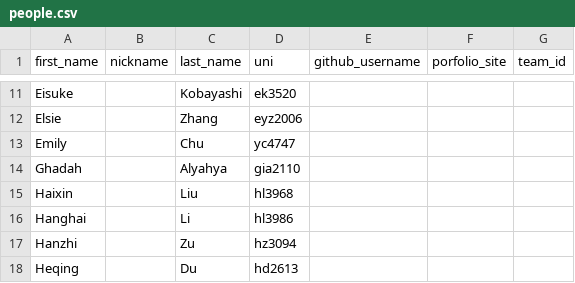
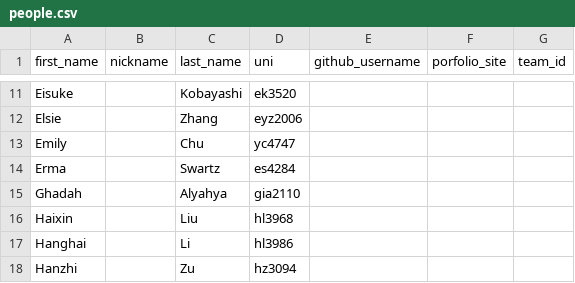
Before and after one commit to advanced-computing/course-materials, a CSV file: semesters/spring_2026/people.csv, drawn as a sheet; only a part is shown, gaps mark what is left out; the shorter side is filled out with more unchanged rows.

Commit message:
add tentative student

```diff
--- a/semesters/spring_2026/people.csv
+++ b/semesters/spring_2026/people.csv
@@ -13,2 +13,3 @@ Elsie,,Zhang,eyz2006,,,
 Emily,,Chu,yc4747,,,
+Erma,,Swartz,es4284,,,
 Ghadah,,Alyahya,gia2110,,,
```
